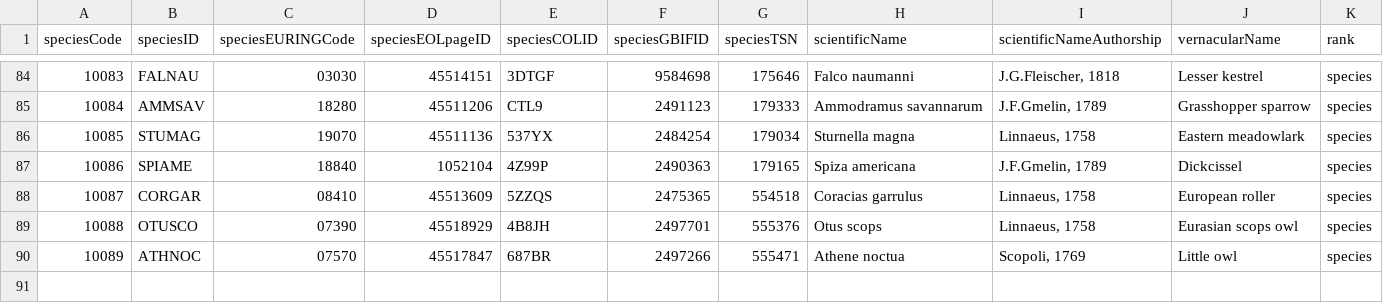
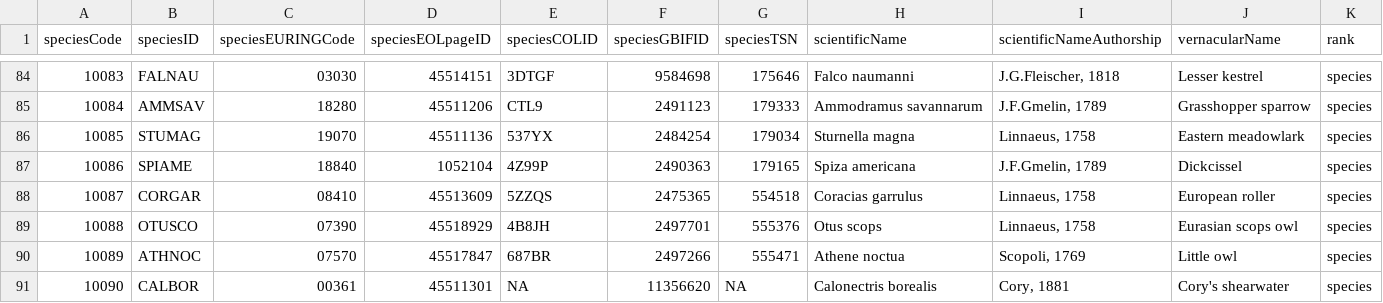
Before and after one commit to SPI-Birds/metadata, a CSV file: inst/extdata/species_codes.csv, drawn as a sheet; only a part is shown, gaps mark what is left out.

```diff
--- a/inst/extdata/species_codes.csv
+++ b/inst/extdata/species_codes.csv
@@ -90 +90,2 @@ speciesCode,speciesID,speciesEURINGCode,speciesEOLpageID,speciesCOLID,speciesGBI
 10089,ATHNOC,07570,45517847,687BR,2497266,555471,Athene noctua,"Scopoli, 1769",Little owl,species
+10090,CALBOR,00361,45511301,NA,11356620,NA,Calonectris borealis,"Cory, 1881",Cory's shearwater,species
```
Also changed, not shown: inst/extdata/archive/site_codes.csv, inst/extdata/archive/study_codes.csv, 2 other files.
